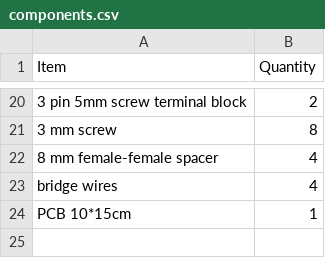
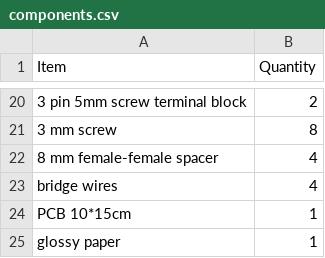
Before and after one commit to amf95/Wall-Switch-3CH, a CSV file: Wall-Switch-3CH/components.csv, drawn as a sheet; only a part is shown, gaps mark what is left out.

Commit message:
Update components.csv

```diff
--- a/Wall-Switch-3CH/components.csv
+++ b/Wall-Switch-3CH/components.csv
@@ -24 +24,2 @@ bridge wires,4
 PCB 10*15cm,1
+glossy paper,1
```
